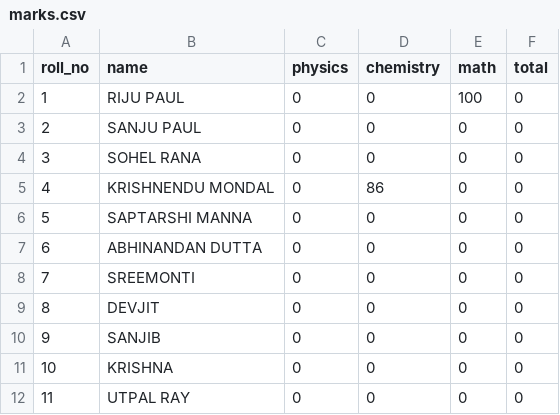
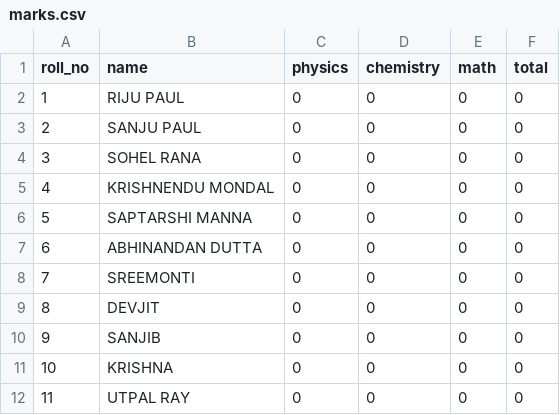
Before and after one commit to RijuPaul46/Marks_management_System, a CSV file: marks.csv, drawn as a sheet.

Commit message:
Reset marks in marks.csv to zero

```diff
--- a/marks.csv
+++ b/marks.csv
@@ -1,6 +1,6 @@
 roll_no,name,physics,chemistry,math,total
-1,RIJU PAUL,0,0,100,0
+1,RIJU PAUL,0,0,0,0
 2,SANJU PAUL,0,0,0,0
 3,SOHEL RANA,0,0,0,0
-4,KRISHNENDU MONDAL,0,86,0,0
+4,KRISHNENDU MONDAL,0,0,0,0
 5,SAPTARSHI MANNA,0,0,0,0
```
